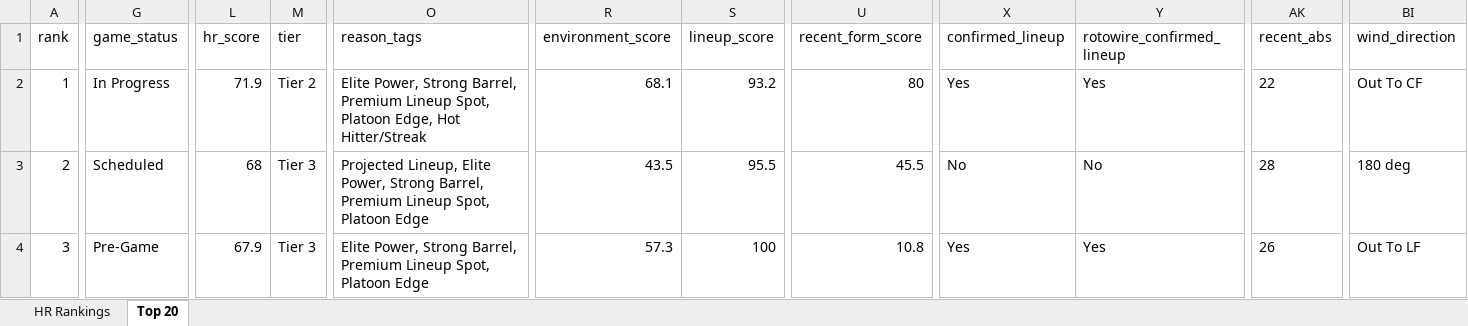
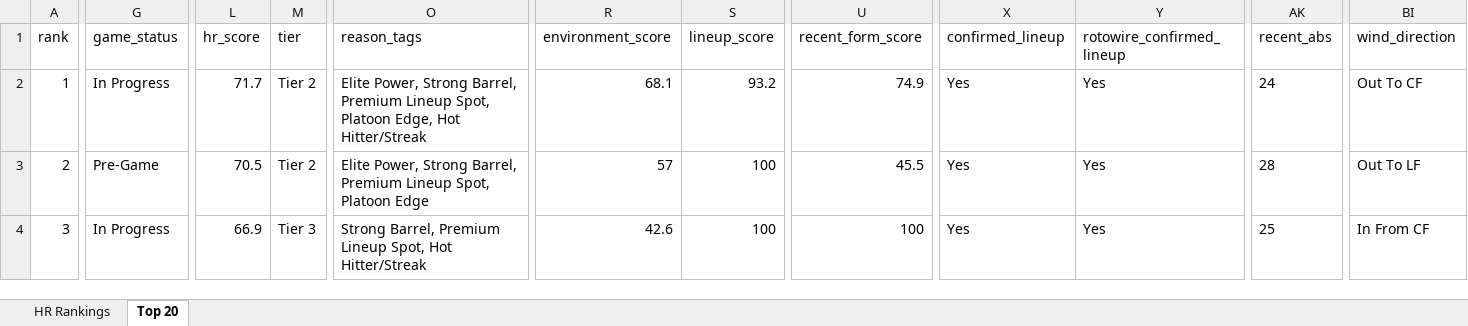
Before and after one commit to etbell28/ghost-analytics, an Excel workbook: outputs/daily/hr_rankings_2026-08-12.xlsx, sheet Top 20, drawn as a sheet; only a part is shown, gaps mark what is left out; values as stored, in another font and other column widths than the file's, no borders; the diff covers the shown part only; the diff names each change by its address in the sheet, - before the commit and + after, or states it on an @@ line.

```diff
--- a/outputs/daily/hr_rankings_2026-08-12.xlsx (sheet Top 20)
+++ b/outputs/daily/hr_rankings_2026-08-12.xlsx (sheet Top 20)
-L2 (hr_score): 71.9
+L2 (hr_score): 71.7
-U2 (recent_form_score): 80
+U2 (recent_form_score): 74.9
-AK2 (recent_abs): 22
+AK2 (recent_abs): 24
-G3 (game_status): Scheduled
+G3 (game_status): Pre-Game
-L3 (hr_score): 68
+L3 (hr_score): 70.5
-M3 (tier): Tier 3
+M3 (tier): Tier 2
-O3 (reason_tags): Projected Lineup, Elite Power,…
+O3 (reason_tags): Elite Power,…
-R3 (environment_score): 43.5
+R3 (environment_score): 57
-S3 (lineup_score): 95.5
+S3 (lineup_score): 100
-X3 (confirmed_lineup): No
+X3 (confirmed_lineup): Yes
-Y3 (rotowire_confirmed_lineup): No
+Y3 (rotowire_confirmed_lineup): Yes
-BI3 (wind_direction): 180 deg
+BI3 (wind_direction): Out To LF
-G4 (game_status): Pre-Game
+G4 (game_status): In Progress
-L4 (hr_score): 67.9
+L4 (hr_score): 66.9
-O4 (reason_tags): Elite Power, Strong Barrel, Premium Lineup Spot, Platoon Edge
+O4 (reason_tags): Strong Barrel, Premium Lineup Spot, Hot Hitter/Streak
-R4 (environment_score): 57.3
+R4 (environment_score): 42.6
-U4 (recent_form_score): 10.8
+U4 (recent_form_score): 100
-AK4 (recent_abs): 26
+AK4 (recent_abs): 25
-BI4 (wind_direction): Out To LF
+BI4 (wind_direction): In From CF
```
Also changed, not shown: 4 added rows, 4 removed rows and 336 edited cells elsewhere in this sheet, sheet HR Rankings, outputs/hr_rankings.xlsx, 8 other files.
